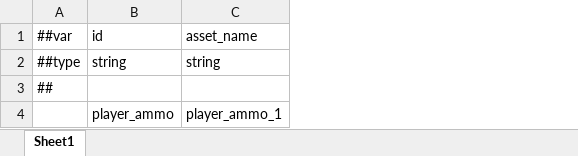
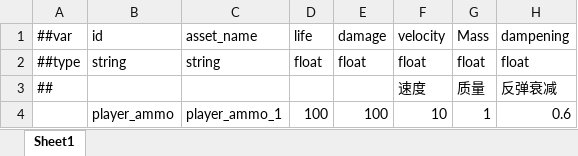
Before and after one commit to ntfox0001/GoFireDesign, an Excel workbook: Excels/#Ammo.xlsx, sheet Sheet1, drawn as a sheet; values as stored, in another font and other column widths than the file's, no borders; the diff names each change by its address in the sheet, - before the commit and + after, or states it on an @@ line.

```diff
--- a/Excels/#Ammo.xlsx (sheet Sheet1)
+++ b/Excels/#Ammo.xlsx (sheet Sheet1)
+column D (life), rows 2-4: float |  | 100
+column E (damage), rows 2-4: float |  | 100
+column F (velocity), rows 2-4: float | 速度 | 10
+column G (Mass), rows 2-4: float | 质量 | 1
+column H (dampening), rows 2-4: float | 反弹衰减 | 0.6
```
Also changed, not shown: 11 other files.
